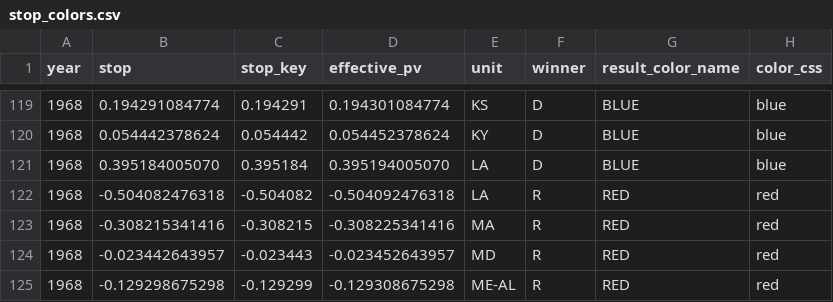
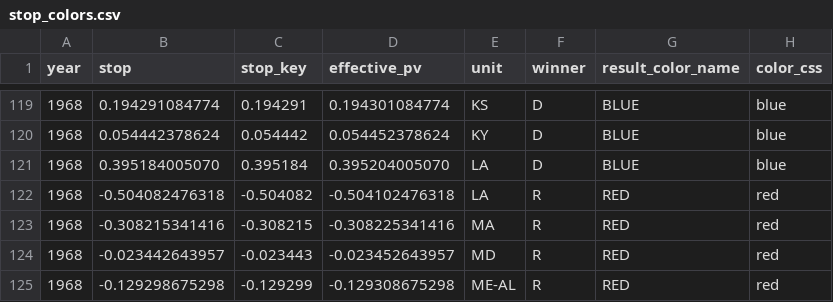
Before and after one commit to eigentaylor/margin-matters, a CSV file: docs/stop_colors.csv, drawn as a sheet; only a part is shown, gaps mark what is left out; the diff covers the shown part only.

Commit message:
Refine stop color margin calculations and CSV values
Adjusted margin calculations in build_stop_colors.py to use half-deltas and more precise EPS nudging for stop boundaries. Updated stop_colors.csv with corrected effective_pv values for several states/years to match new logic. Improved tester.js to use smaller EPS and sign-aware nudging for stop boundaries, ensuring more accurate slider matching and color assignment. Updated README.explorer.md with a relative path for local server instructions.

```diff
--- a/docs/stop_colors.csv
+++ b/docs/stop_colors.csv
@@ -120,4 +120,4 @@ year,stop,stop_key,effective_pv,unit,winner,result_color_name,color_css
 1968,0.054442378624,0.054442,0.054452378624,KY,D,BLUE,blue
-1968,0.395184005070,0.395184,0.395194005070,LA,D,BLUE,blue
-1968,-0.504082476318,-0.504082,-0.504092476318,LA,R,RED,red
+1968,0.395184005070,0.395184,0.395204005070,LA,D,BLUE,blue
+1968,-0.504082476318,-0.504082,-0.504102476318,LA,R,RED,red
 1968,-0.308215341416,-0.308215,-0.308225341416,MA,R,RED,red
```
Also changed, not shown: 13 edited cells elsewhere in this file, 3 other files.
